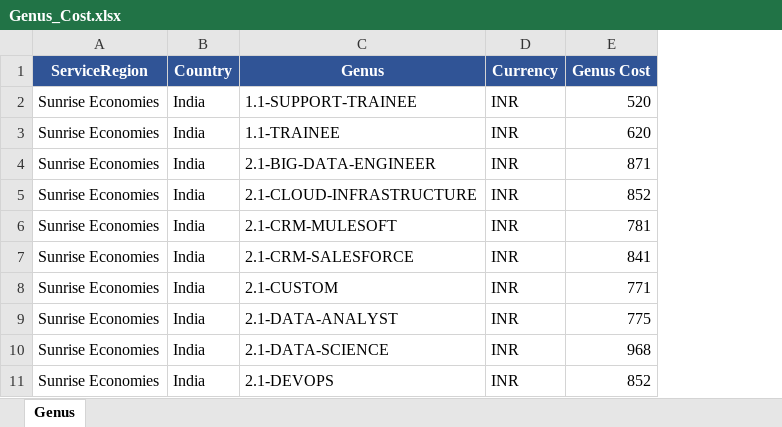
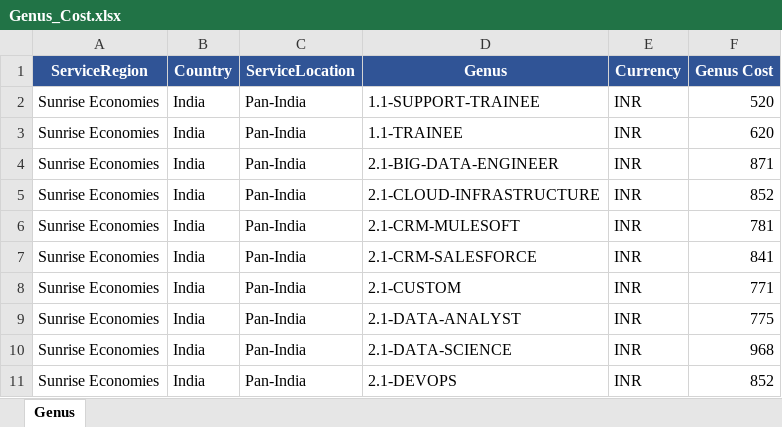
Before and after one commit to AbhishekSriv6387/margin-calculator, an Excel workbook: backend/data/Genus_Cost.xlsx, sheet Genus, drawn as a sheet; only a part is shown; values as stored, in another font and other column widths than the file's, no borders; the diff names each change by its address in the sheet, - before the commit and + after, or states it on an @@ line.

```diff
--- a/backend/data/Genus_Cost.xlsx (sheet Genus)
+++ b/backend/data/Genus_Cost.xlsx (sheet Genus)
+column C (ServiceLocation), rows 2-11: all Pan-India
```
Also changed, not shown: 13 other files.
